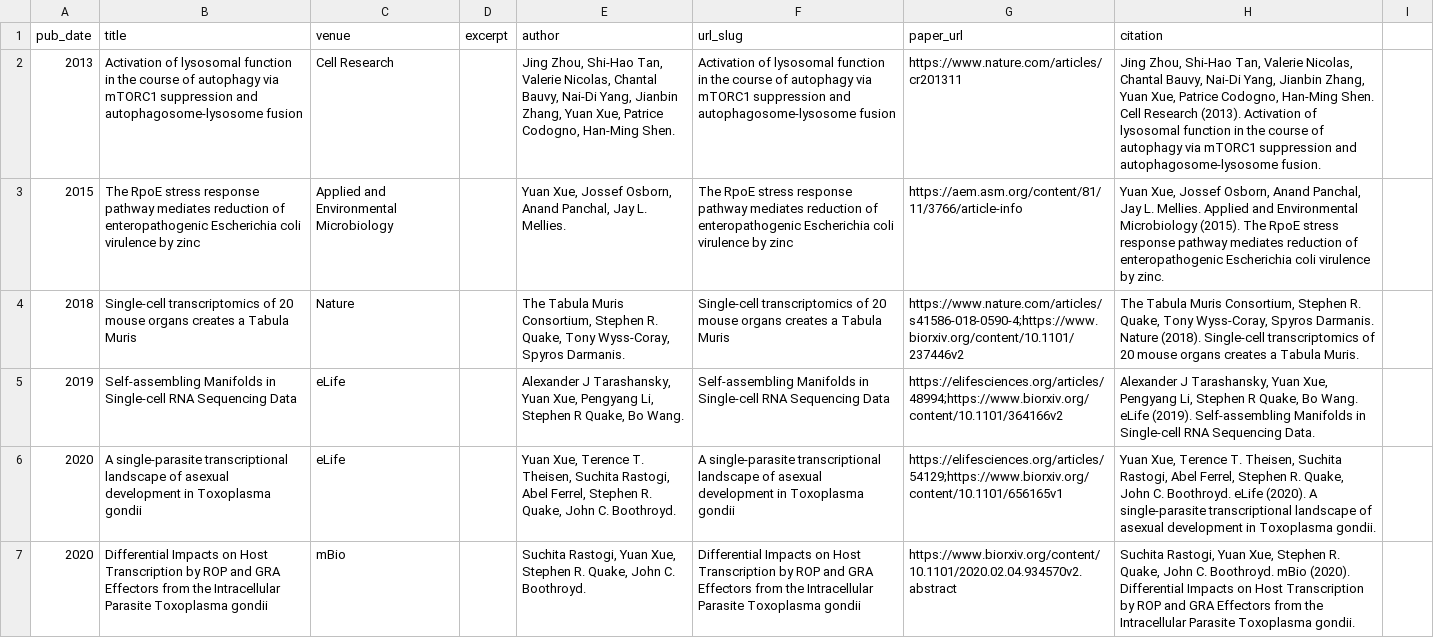
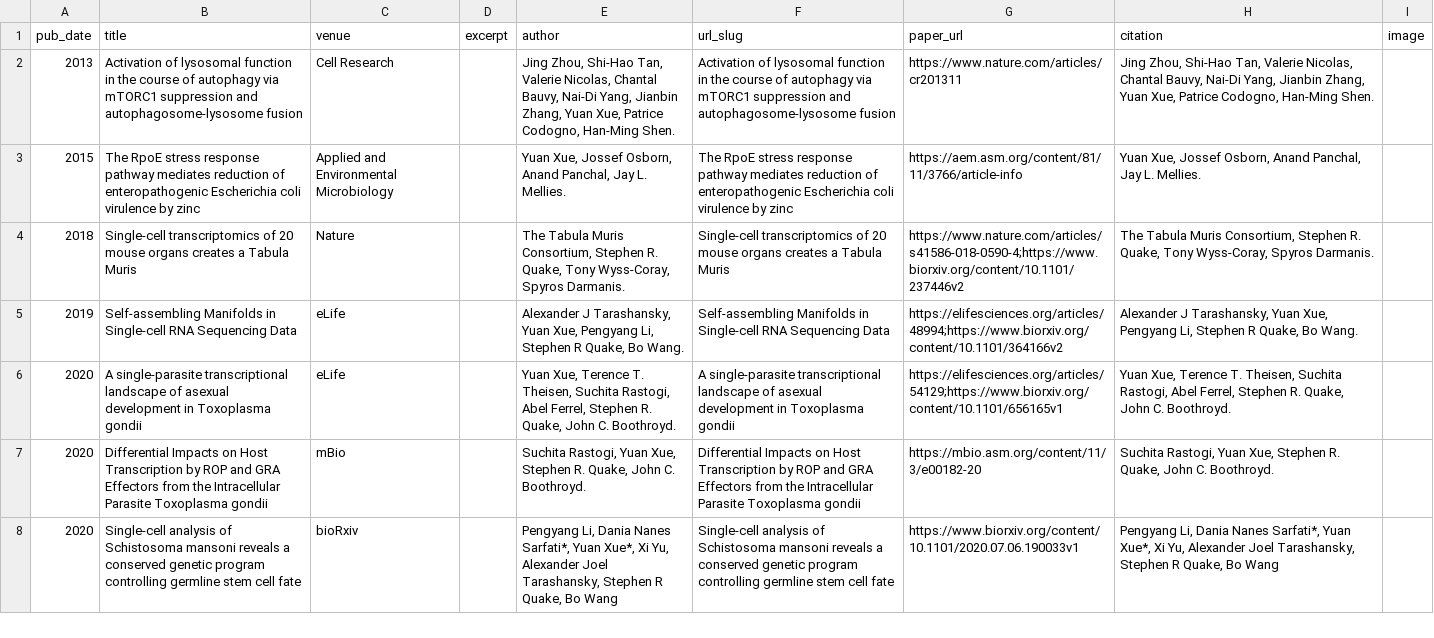
Before and after one commit to xuesoso/xuesoso.github.io, a CSV file: markdown_generator/publications.csv, drawn as a sheet; the diff names each change by its address in the sheet, - before the commit and + after, or states it on an @@ line.

Commit message:
fixed CV. publications

```diff
--- a/markdown_generator/publications.csv
+++ b/markdown_generator/publications.csv
-I1: (empty)
+I1: image
-H2 (citation): …Han-Ming Shen. Cell Research (2013). Activation of lysosomal function in the course of autophagy via mTORC1 suppression and autophagosome-lysosome fusion.
+H2 (citation): …Han-Ming Shen.
-H3 (citation): …L. Mellies. Applied and Environmental Microbiology (2015). The RpoE stress response pathway mediates reduction of enteropathogenic Escherichia coli virulence by zinc.
+H3 (citation): …L. Mellies.
-H4 (citation): …Spyros Darmanis. Nature (2018). Single-cell transcriptomics of 20 mouse organs creates a Tabula Muris.
+H4 (citation): …Spyros Darmanis.
-H5 (citation): …Bo Wang. eLife (2019). Self-assembling Manifolds in Single-cell RNA Sequencing Data.
+H5 (citation): …Bo Wang.
-H6 (citation): …C. Boothroyd. eLife (2020). A single-parasite transcriptional landscape of asexual development in Toxoplasma gondii.
+H6 (citation): …C. Boothroyd.
-G7 (paper_url): https://www.biorxiv.org/content/10.1101/2020.02.04.934570v2.abstract
+G7 (paper_url): https://mbio.asm.org/content/11/3/e00182-20
-H7 (citation): …C. Boothroyd. mBio (2020). Differential Impacts on Host Transcription by ROP and GRA Effectors from the Intracellular Parasite Toxoplasma gondii.
+H7 (citation): …C. Boothroyd.
+row 8: 2020 | Single-cell analysis of Schistosoma mansoni reveals a conserved genetic program controlling germline stem cell fate | bioRxiv |  | Pengyang Li, Dania Nanes Sarfati*, Yuan Xue*, Xi Yu, Alexander Joel Tarashansky, Stephen R Quake, Bo Wang | Single-cell analysis of Schistosoma mansoni reveals a conserved genetic program controlling germline stem cell fate | https://www.biorxiv.org/content/10.1101/2020.07.06.190033v1 | Pengyang Li, Dania Nanes Sarfati*, Yuan Xue*, Xi Yu, Alexander Joel Tarashansky, Stephen R Quake, Bo Wang
```
Also changed, not shown: 35 other files.
